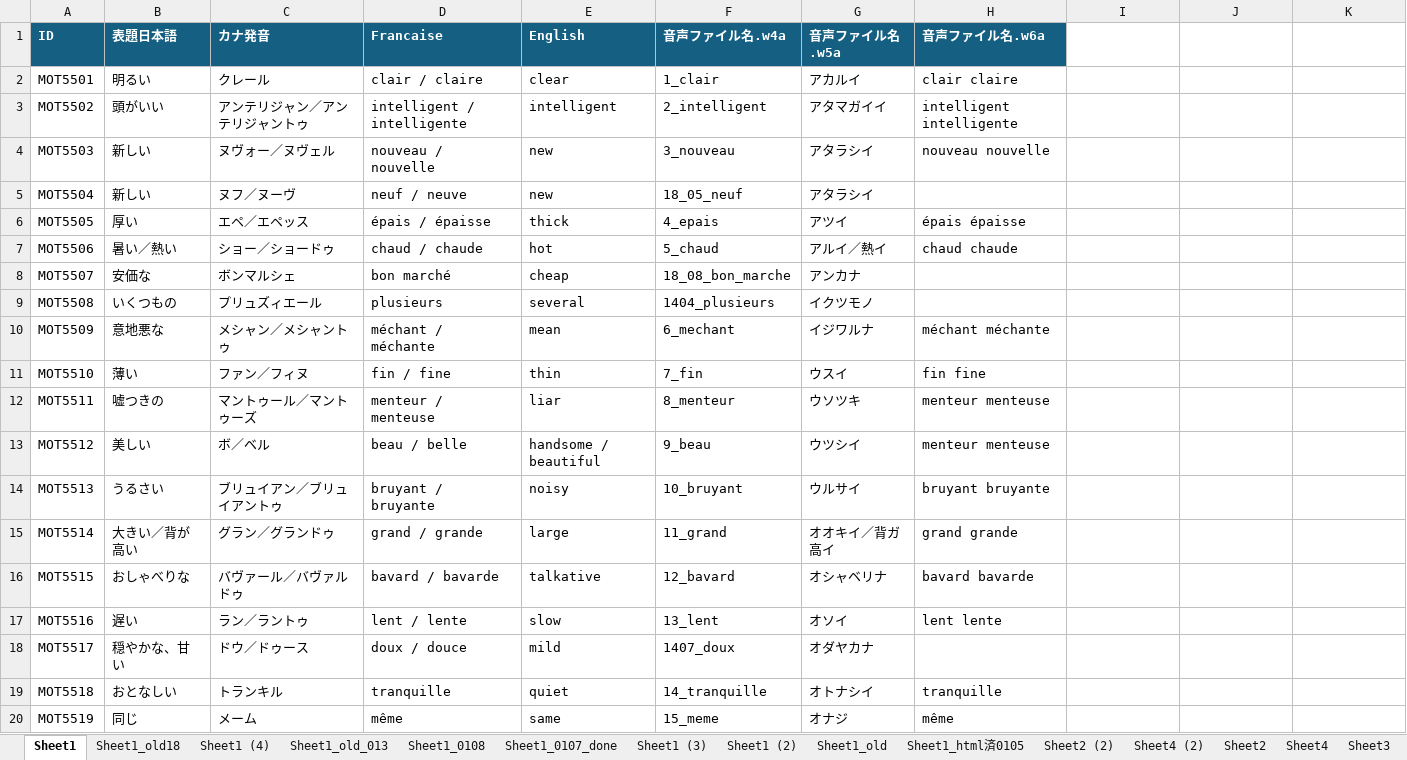
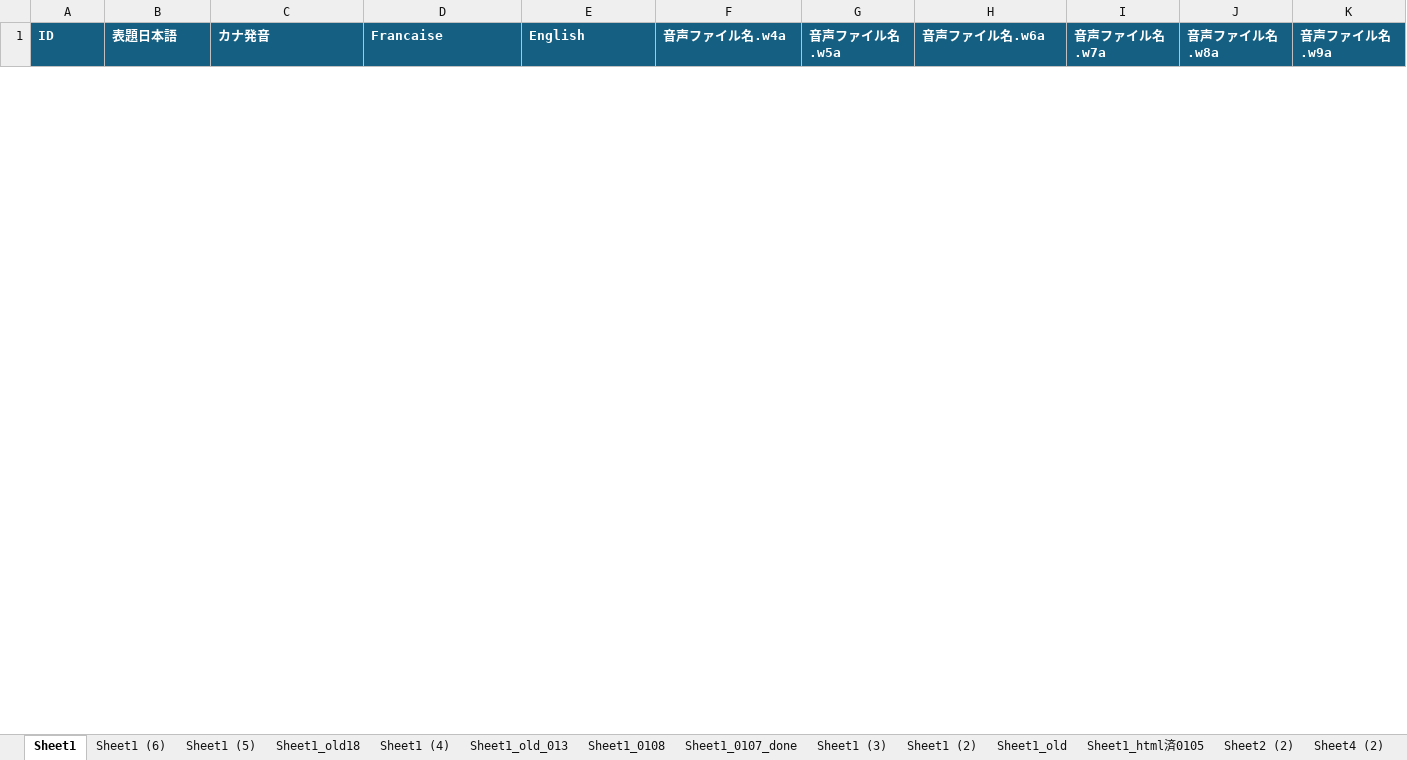
Before and after one commit to mnogress/docker_safe, an Excel workbook: html_builder_v12_0114_35.xlsm, sheet Sheet1, drawn as a sheet; only a part is shown; values as stored, in another font and other column widths than the file's, no borders; table styles not drawn; removed rows and columns are numbered as before the commit, all else as after; the diff covers the shown part only; the diff names each change by its address in the sheet, - before the commit and + after, or states it on an @@ line.

```diff
--- a/html_builder_v12_0114_35.xlsm (sheet Sheet1)
+++ b/html_builder_v12_0114_35.xlsm (sheet Sheet1)
+sheet tab: Sheet1 (6)
+sheet tab: Sheet1 (5)
-I1: (empty)
+I1: 音声ファイル名.w7a
-I1:K1 fill: none
+I1:K1 fill: #156082
-J1: (empty)
+J1: 音声ファイル名.w8a
-K1: (empty)
+K1: 音声ファイル名.w9a
-row 2: MOT5501 | 明るい | クレール | clair / claire | clear | 1_clair | アカルイ | clair claire
-row 3: MOT5502 | 頭がいい | アンテリジャン／アンテリジャントゥ | intelligent / intelligente | intelligent | 2_intelligent | アタマガイイ | intelligent intelligente
-row 4: MOT5503 | 新しい | ヌヴォー／ヌヴェル | nouveau / nouvelle | new | 3_nouveau | アタラシイ | nouveau nouvelle
-row 5: MOT5504 | 新しい | ヌフ／ヌーヴ | neuf / neuve | new | 18_05_neuf | アタラシイ
-row 6: MOT5505 | 厚い | エペ／エペッス | épais / épaisse | thick | 4_epais | アツイ | épais épaisse
-row 7: MOT5506 | 暑い／熱い | ショー／ショードゥ | chaud / chaude | hot | 5_chaud | アルイ／熱イ | chaud chaude
-row 8: MOT5507 | 安価な | ボンマルシェ | bon marché | cheap | 18_08_bon_marche | アンカナ
-row 9: MOT5508 | いくつもの | プリュズィエール | plusieurs | several | 1404_plusieurs | イクツモノ
-row 10: MOT5509 | 意地悪な | メシャン／メシャントゥ | méchant / méchante | mean | 6_mechant | イジワルナ | méchant méchante
-row 11: MOT5510 | 薄い | ファン／フィヌ | fin / fine | thin | 7_fin | ウスイ | fin fine
-row 12: MOT5511 | 嘘つきの | マントゥール／マントゥーズ | menteur / menteuse | liar | 8_menteur | ウソツキ | menteur menteuse
-row 13: MOT5512 | 美しい | ボ／ベル | beau / belle | handsome / beautiful | 9_beau | ウツシイ | menteur menteuse
-row 14: MOT5513 | うるさい | ブリュイアン／ブリュイアントゥ | bruyant / bruyante | noisy | 10_bruyant | ウルサイ | bruyant bruyante
-row 15: MOT5514 | 大きい／背が高い | グラン／グランドゥ | grand / grande | large | 11_grand | オオキイ／背ガ高イ | grand grande
-row 16: MOT5515 | おしゃべりな | バヴァール／バヴァルドゥ | bavard / bavarde | talkative | 12_bavard | オシャベリナ | bavard bavarde
-row 17: MOT5516 | 遅い | ラン／ラントゥ | lent / lente | slow | 13_lent | オソイ | lent lente
-row 18: MOT5517 | 穏やかな、甘い | ドウ／ドゥース | doux / douce | mild | 1407_doux | オダヤカナ
-row 19: MOT5518 | おとなしい | トランキル | tranquille | quiet | 14_tranquille | オトナシイ | tranquille
-row 20: MOT5519 | 同じ | メーム | même | same | 15_meme | オナジ | même
```
Also changed, not shown: 20 added rows and 99 removed rows elsewhere in this sheet, 22 other files.
